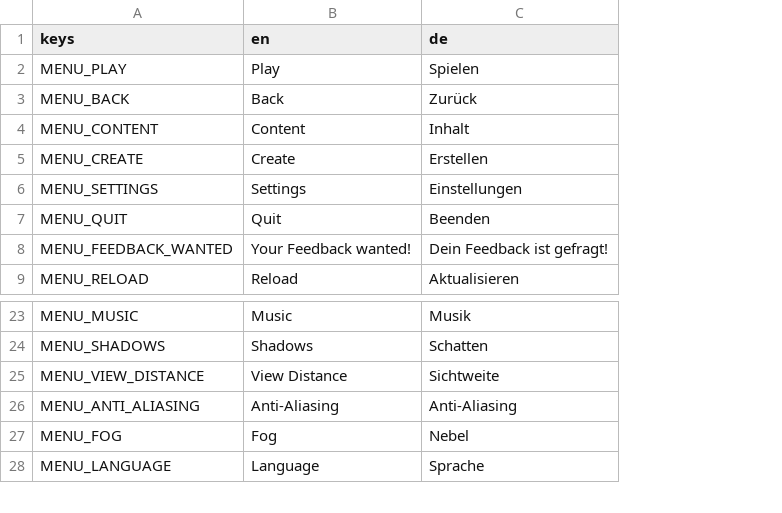
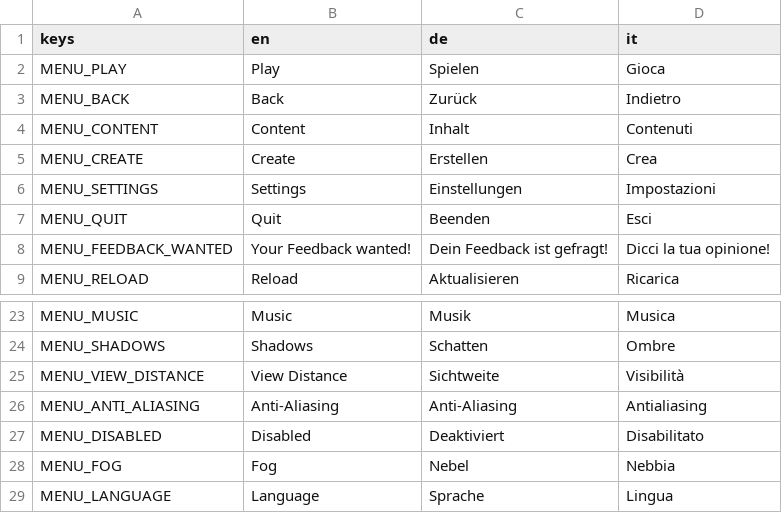
Before and after one commit to Libre-TrainSim/Libre-TrainSim, a CSV file: src/Translations/MainMenu.csv, drawn as a sheet; only a part is shown, gaps mark what is left out; the diff names each change by its address in the sheet, - before the commit and + after, or states it on an @@ line.

```diff
--- a/src/Translations/MainMenu.csv
+++ b/src/Translations/MainMenu.csv
+column D (it), rows 2-9: Gioca | Indietro | Contenuti | Crea | Impostazioni | Esci | Dicci la tua opinione! | Ricarica; rows 23-26: Musica | Ombre | Visibilità | Antialiasing; rows 28-29: Nebbia | Lingua
+row 27: MENU_DISABLED | Disabled | Deaktiviert | Disabilitato
```
Also changed, not shown: src/Translations/Ingame.csv, 14 other files.
